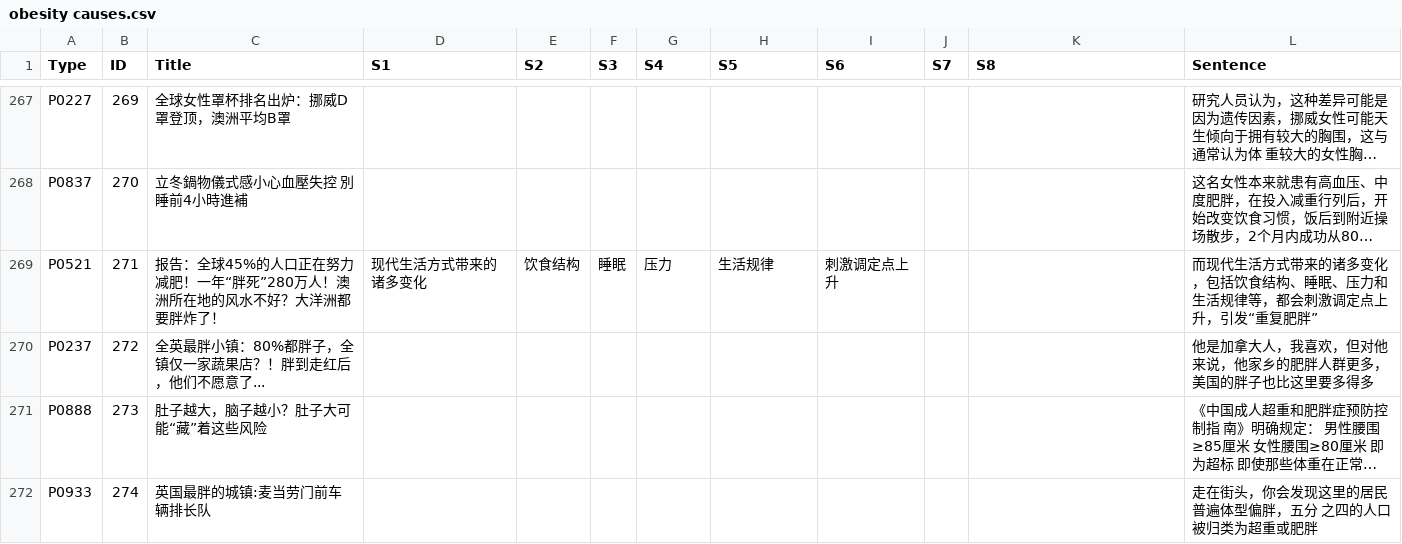
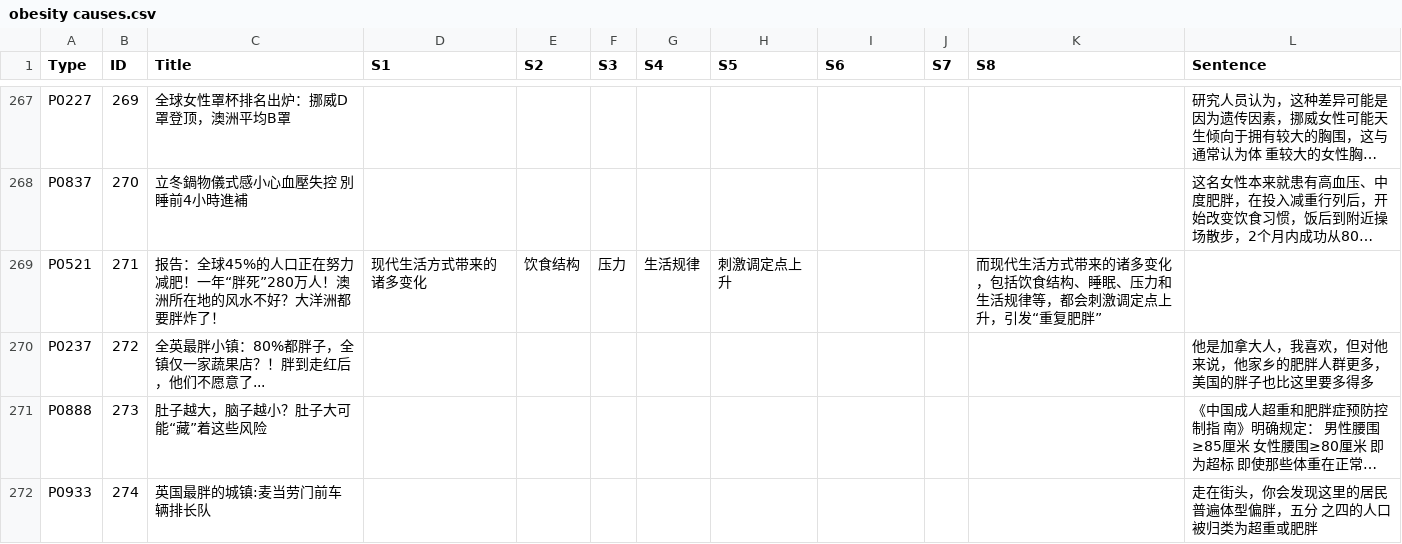
Before and after one commit to Yixi-Yeeshe/obesity-causes-coding, a CSV file: obesity causes.csv, drawn as a sheet; only a part is shown, gaps mark what is left out; long unchanged cells end in …; the diff names each change by its address in the sheet, - before the commit and + after, or states it on an @@ line.

Commit message:
Update obesity causes.csv

```diff
--- a/obesity causes.csv
+++ b/obesity causes.csv
-F269 (S3): 睡眠
+F269 (S3): 压力
-G269 (S4): 压力
+G269 (S4): 生活规律
-H269 (S5): 生活规律
+H269 (S5): 刺激调定点上升
-I269 (S6): 刺激调定点上升
+I269 (S6): (empty)
-K269 (S8): (empty)
+K269 (S8): 而现代生活方式带来的诸多变化，包括饮食结构、睡眠、压力和生活规律等，都会刺激调定点上升，引发“重复肥胖”
-L269 (Sentence): 而现代生活方式带来的诸多变化，包括饮食结构、睡眠、压力和生活规律等，都会刺激调定点上升，引发“重复肥胖”
+L269 (Sentence): (empty)
```
